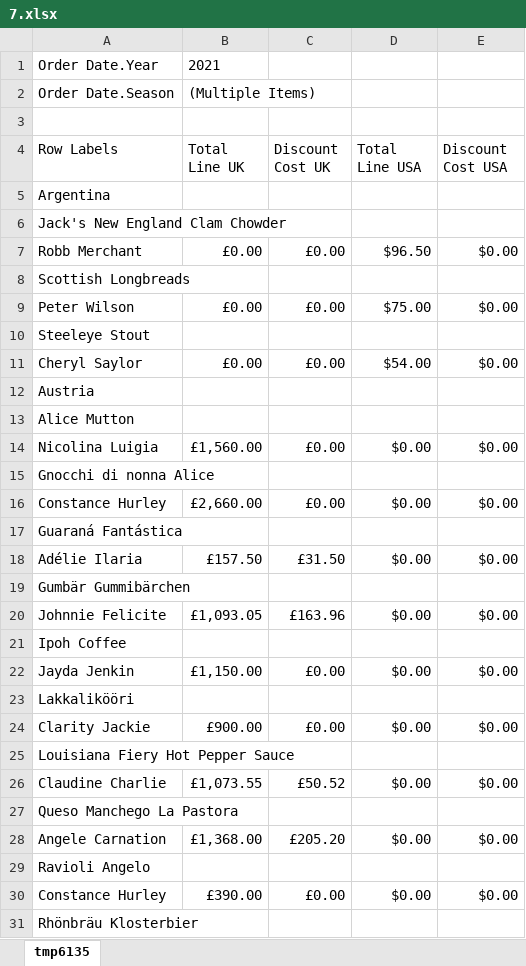
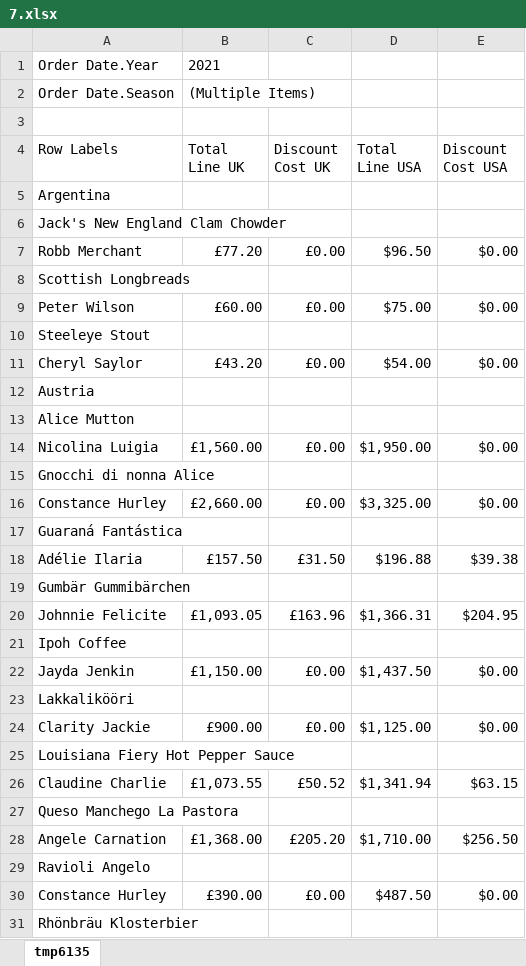
Before and after one commit to AfonsoCruz10/ARMDD-Projeto, an Excel workbook: QueriesExcel/7.xlsx, sheet tmp6135, drawn as a sheet; only a part is shown; values as stored, in another font and other column widths than the file's, no borders; the diff covers the shown part only; the diff names each change by its address in the sheet, - before the commit and + after, or states it on an @@ line.

```diff
--- a/QueriesExcel/7.xlsx (sheet tmp6135)
+++ b/QueriesExcel/7.xlsx (sheet tmp6135)
-B7 (Total Line UK): £0.00
+B7 (Total Line UK): £77.20
-B9 (Total Line UK): £0.00
+B9 (Total Line UK): £60.00
-B11 (Total Line UK): £0.00
+B11 (Total Line UK): £43.20
-D14 (Total Line USA): $0.00
+D14 (Total Line USA): $1,950.00
-D16 (Total Line USA): $0.00
+D16 (Total Line USA): $3,325.00
-D18 (Total Line USA): $0.00
+D18 (Total Line USA): $196.88
-E18 (Discount Cost USA): $0.00
+E18 (Discount Cost USA): $39.38
-D20 (Total Line USA): $0.00
+D20 (Total Line USA): $1,366.31
-E20 (Discount Cost USA): $0.00
+E20 (Discount Cost USA): $204.95
-D22 (Total Line USA): $0.00
+D22 (Total Line USA): $1,437.50
-D24 (Total Line USA): $0.00
+D24 (Total Line USA): $1,125.00
-D26 (Total Line USA): $0.00
+D26 (Total Line USA): $1,341.94
-E26 (Discount Cost USA): $0.00
+E26 (Discount Cost USA): $63.15
-D28 (Total Line USA): $0.00
+D28 (Total Line USA): $1,710.00
-E28 (Discount Cost USA): $0.00
+E28 (Discount Cost USA): $256.50
-D30 (Total Line USA): $0.00
+D30 (Total Line USA): $487.50
```
Also changed, not shown: 1 added row, 1 removed row and 304 edited cells elsewhere in this sheet, QueriesExcel/1.xlsx, QueriesExcel/10.xlsx, 20 other files.
